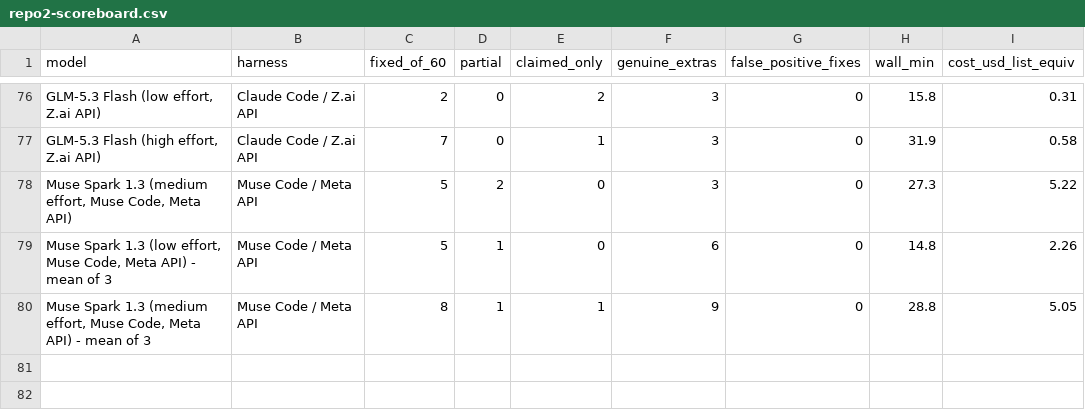
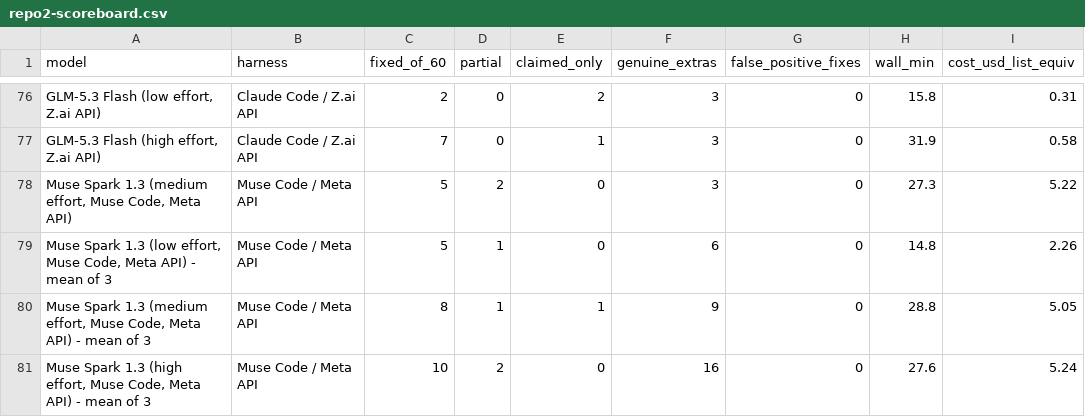
Before and after one commit to pauljones0/BBBB, a CSV file: results/repo2-scoreboard.csv, drawn as a sheet; only a part is shown, gaps mark what is left out; the diff names each change by its address in the sheet, - before the commit and + after, or states it on an @@ line.

```diff
--- a/results/repo2-scoreboard.csv
+++ b/results/repo2-scoreboard.csv
+row 81: Muse Spark 1.3 (high effort, Muse Code, Meta API) - mean of 3 | Muse Code / Meta API | 10 | 2 | 0 | 16 | 0 | 27.6 | 5.24
```
Also changed, not shown: results/combined-scoreboard.csv, results/coverage.csv, 6 other files.
